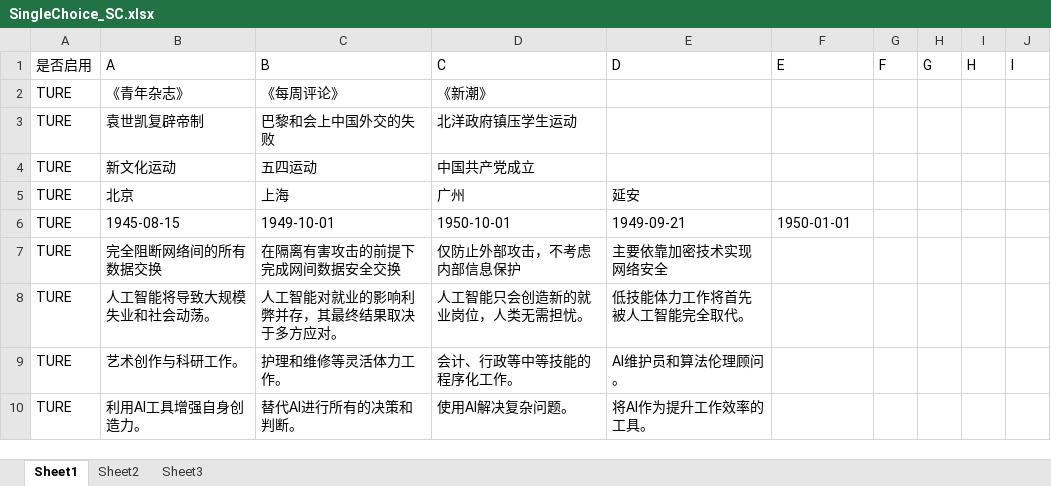
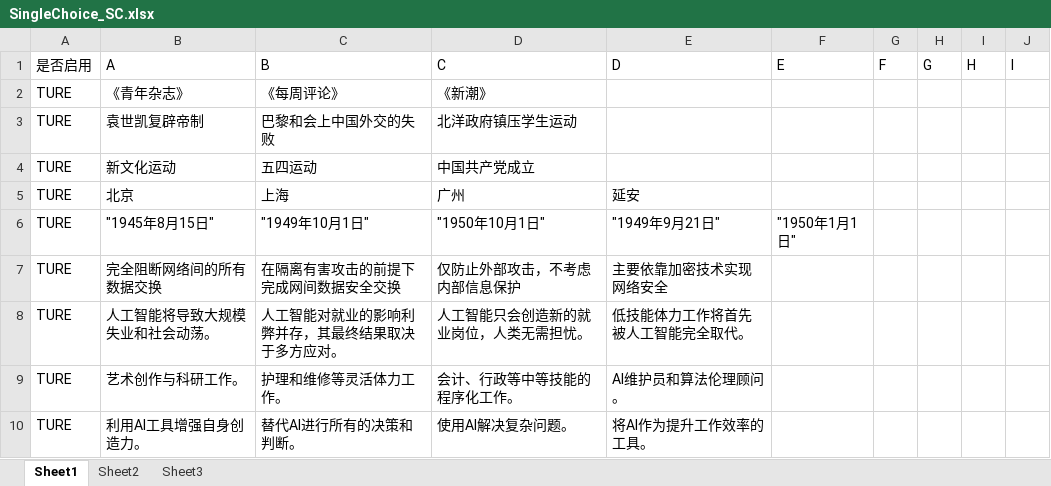
Before and after one commit to Hxic-zzh/Singleplayer-ExamAssistant, an Excel workbook: data/excample/SingleChoice_SC.xlsx, sheet Sheet1, drawn as a sheet; only a part is shown; values as stored, in another font and other column widths than the file's, no borders; the diff names each change by its address in the sheet, - before the commit and + after, or states it on an @@ line.

Commit message:
Add files via upload

```diff
--- a/data/excample/SingleChoice_SC.xlsx (sheet Sheet1)
+++ b/data/excample/SingleChoice_SC.xlsx (sheet Sheet1)
-B6 (A): 1945-08-15
+B6 (A): "1945年8月15日"
-C6 (B): 1949-10-01
+C6 (B): "1949年10月1日"
-D6 (C): 1950-10-01
+D6 (C): "1950年10月1日"
-E6 (D): 1949-09-21
+E6 (D): "1949年9月21日"
-F6 (E): 1950-01-01
+F6 (E): "1950年1月1日"
```
